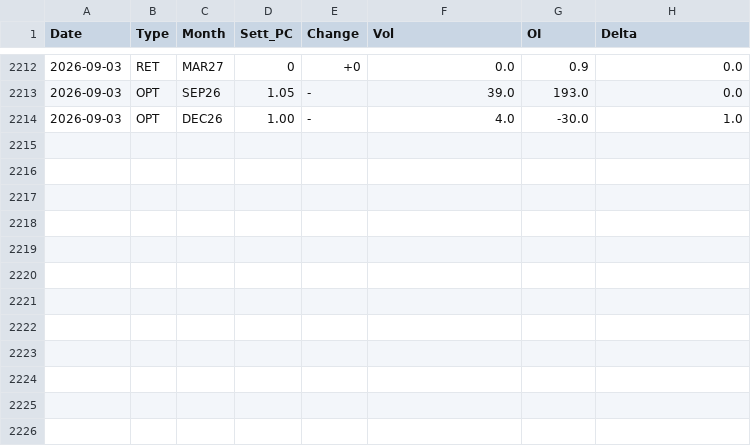
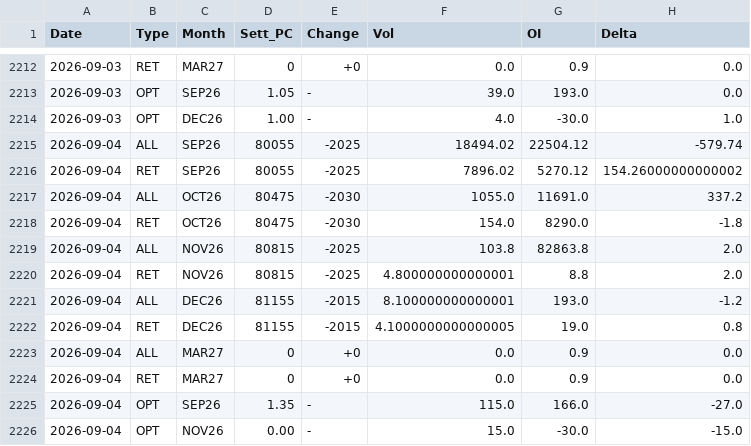
Before and after one commit to jianhuaa/fx-telegram-bot, a CSV file: bitcoin_history.csv, drawn as a sheet; only a part is shown, gaps mark what is left out.

```diff
--- a/bitcoin_history.csv
+++ b/bitcoin_history.csv
@@ -2214 +2214,13 @@ Date,Type,Month,Sett_PC,Change,Vol,OI,Delta
 2026-09-03,OPT,DEC26,1.00,-,4.0,-30.0,1.0
+2026-09-04,ALL,SEP26,80055,-2025,18494.02,22504.12,-579.74
+2026-09-04,RET,SEP26,80055,-2025,7896.02,5270.12,154.26000000000002
+2026-09-04,ALL,OCT26,80475,-2030,1055.0,11691.0,337.2
+2026-09-04,RET,OCT26,80475,-2030,154.0,8290.0,-1.8
+2026-09-04,ALL,NOV26,80815,-2025,103.8,82863.8,2.0
+2026-09-04,RET,NOV26,80815,-2025,4.800000000000001,8.8,2.0
+2026-09-04,ALL,DEC26,81155,-2015,8.100000000000001,193.0,-1.2
+2026-09-04,RET,DEC26,81155,-2015,4.1000000000000005,19.0,0.8
+2026-09-04,ALL,MAR27,0,+0,0.0,0.9,0.0
+2026-09-04,RET,MAR27,0,+0,0.0,0.9,0.0
+2026-09-04,OPT,SEP26,1.35,-,115.0,166.0,-27.0
+2026-09-04,OPT,NOV26,0.00,-,15.0,-30.0,-15.0
```
Also changed, not shown: nasdaq_history.csv, russell_history.csv, 4 other files.
